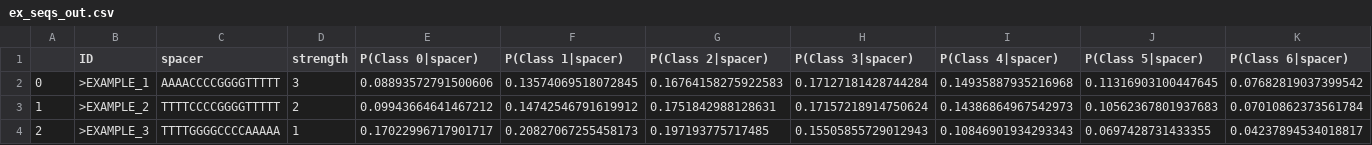
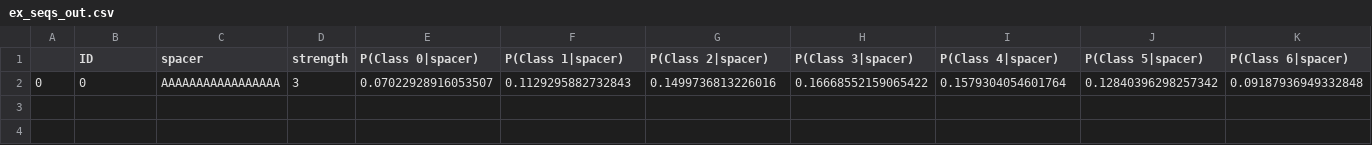
Before and after one commit to MEMO-group/ProD, a CSV file: ex_seqs_out.csv, drawn as a sheet; only a part is shown; removed rows and columns are numbered as before the commit, all else as after; rows hold the shown columns only; the diff names each change by its address in the sheet, - before the commit and + after, or states it on an @@ line.

```diff
--- a/ex_seqs_out.csv
+++ b/ex_seqs_out.csv
-row 2: 0 | >EXAMPLE_1 | AAAACCCCGGGGTTTTT | 3 | 0.08893572791500606 | 0.13574069518072845 | 0.16764158275922583 | 0.17127181428744284 | 0.14935887935216968 | 0.11316903100447645 | 0.07682819037399542
-row 3: 1 | >EXAMPLE_2 | TTTTCCCCGGGGTTTTT | 2 | 0.09943664641467212 | 0.14742546791619912 | 0.1751842988128631 | 0.17157218914750624 | 0.14386864967542973 | 0.10562367801937683 | 0.07010862373561784
-row 4: 2 | >EXAMPLE_3 | TTTTGGGGCCCCAAAAA | 1 | 0.17022996717901717 | 0.20827067255458173 | 0.197193775717485 | 0.15505855729012943 | 0.10846901934293343 | 0.0697428731433355 | 0.04237894534018817
+row 2: 0 | 0 | AAAAAAAAAAAAAAAAA | 3 | 0.07022928916053507 | 0.1129295882732843 | 0.1499736813226016 | 0.16668552159065422 | 0.1579304054601764 | 0.12840396298257342 | 0.09187936949332848
```
Also changed, not shown: 7 other files.
